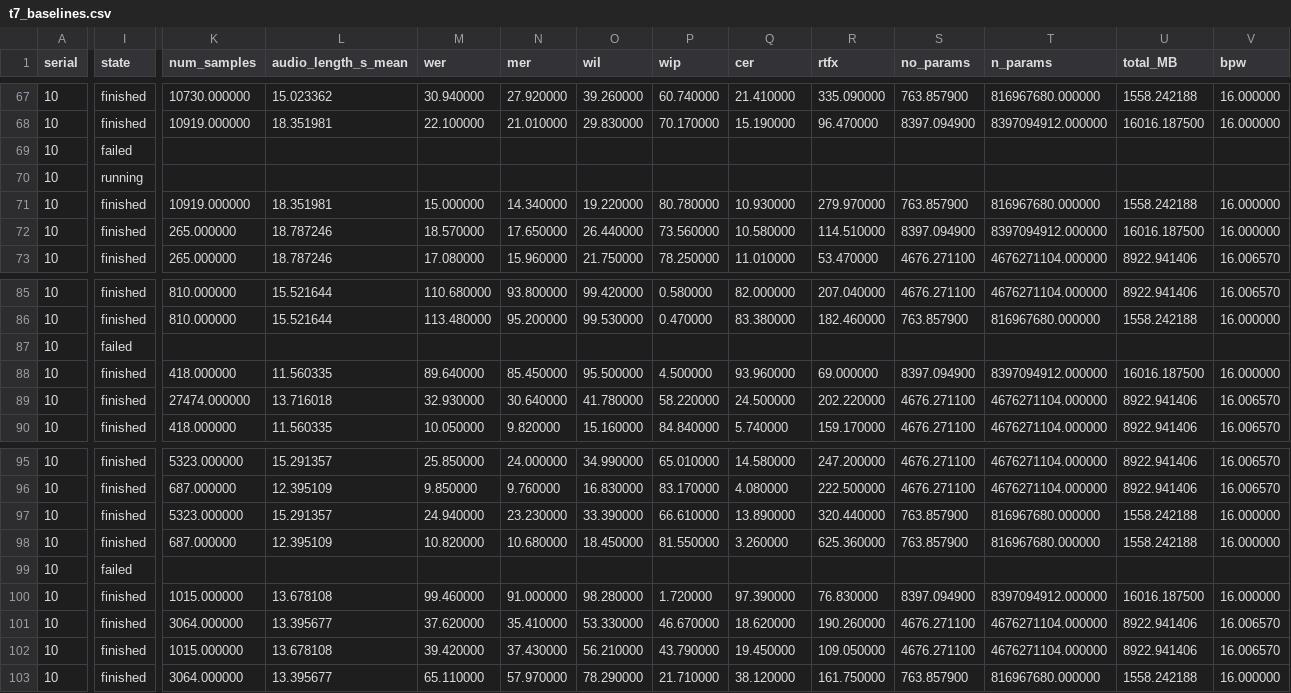
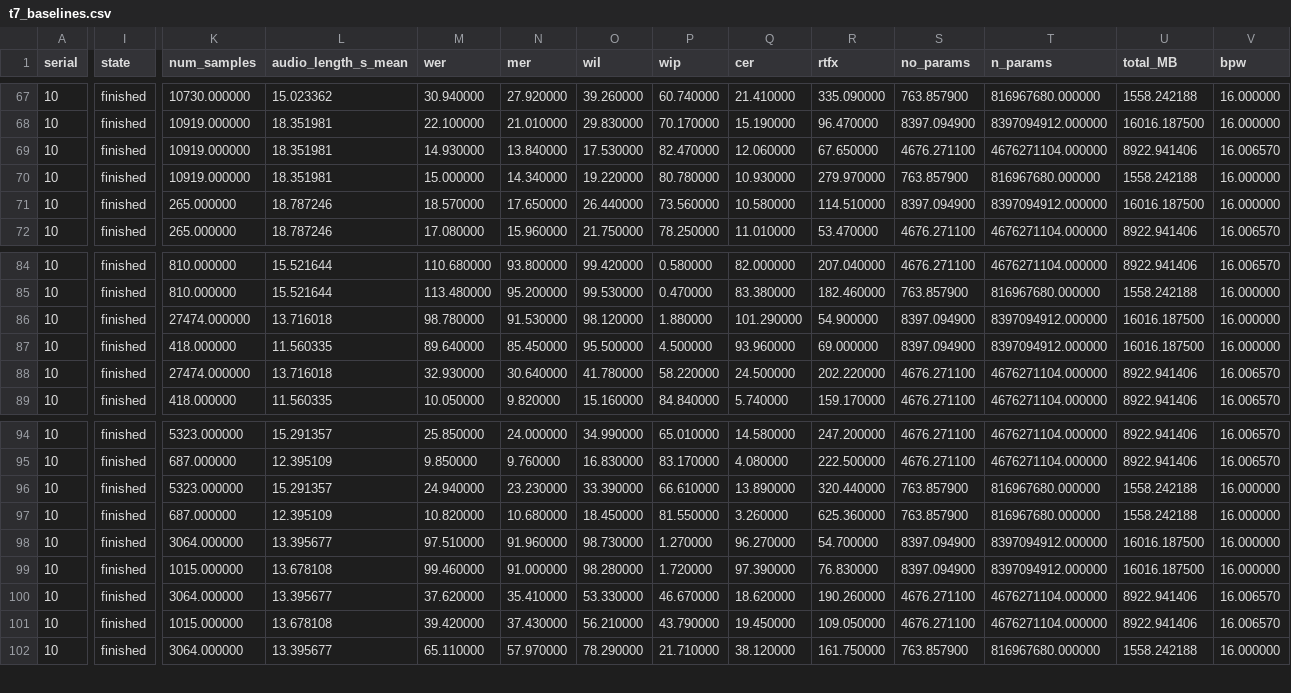
Before and after one commit to arkel23/LALMDecoderAnalysis, a CSV file: results_all/acc/t7_baselines.csv, drawn as a sheet; only a part is shown, gaps mark what is left out; removed rows and columns are numbered as before the commit, all else as after; rows hold the shown columns only; the diff covers the shown part only; the diff names each change by its address in the sheet, - before the commit and + after, or states it on an @@ line.

```diff
--- a/results_all/acc/t7_baselines.csv
+++ b/results_all/acc/t7_baselines.csv
-I69 (state): failed
+I69 (state): finished
-K69 (num_samples): (empty)
+K69 (num_samples): 10919.000000
-L69 (audio_length_s_mean): (empty)
+L69 (audio_length_s_mean): 18.351981
-M69 (wer): (empty)
+M69 (wer): 14.930000
-N69 (mer): (empty)
+N69 (mer): 13.840000
-O69 (wil): (empty)
+O69 (wil): 17.530000
-P69 (wip): (empty)
+P69 (wip): 82.470000
-Q69 (cer): (empty)
+Q69 (cer): 12.060000
-R69 (rtfx): (empty)
+R69 (rtfx): 67.650000
-S69 (no_params): (empty)
+S69 (no_params): 4676.271100
-T69 (n_params): (empty)
+T69 (n_params): 4676271104.000000
-U69 (total_MB): (empty)
+U69 (total_MB): 8922.941406
-V69 (bpw): (empty)
+V69 (bpw): 16.006570
-row 70: 10 | running
-I86 (state): failed
+I86 (state): finished
-K86 (num_samples): (empty)
+K86 (num_samples): 27474.000000
-L86 (audio_length_s_mean): (empty)
+L86 (audio_length_s_mean): 13.716018
-M86 (wer): (empty)
+M86 (wer): 98.780000
-N86 (mer): (empty)
+N86 (mer): 91.530000
-O86 (wil): (empty)
+O86 (wil): 98.120000
-P86 (wip): (empty)
+P86 (wip): 1.880000
-Q86 (cer): (empty)
+Q86 (cer): 101.290000
-R86 (rtfx): (empty)
+R86 (rtfx): 54.900000
-S86 (no_params): (empty)
+S86 (no_params): 8397.094900
-T86 (n_params): (empty)
+T86 (n_params): 8397094912.000000
-U86 (total_MB): (empty)
+U86 (total_MB): 16016.187500
-V86 (bpw): (empty)
+V86 (bpw): 16.000000
-I98 (state): failed
+I98 (state): finished
-K98 (num_samples): (empty)
+K98 (num_samples): 3064.000000
-L98 (audio_length_s_mean): (empty)
+L98 (audio_length_s_mean): 13.395677
-M98 (wer): (empty)
+M98 (wer): 97.510000
-N98 (mer): (empty)
+N98 (mer): 91.960000
-O98 (wil): (empty)
+O98 (wil): 98.730000
-P98 (wip): (empty)
+P98 (wip): 1.270000
-Q98 (cer): (empty)
+Q98 (cer): 96.270000
-R98 (rtfx): (empty)
+R98 (rtfx): 54.700000
-S98 (no_params): (empty)
+S98 (no_params): 8397.094900
-T98 (n_params): (empty)
+T98 (n_params): 8397094912.000000
-U98 (total_MB): (empty)
+U98 (total_MB): 16016.187500
-V98 (bpw): (empty)
+V98 (bpw): 16.000000
```
Also changed, not shown: 3 edited cells elsewhere in this file, data/raw_serials/raw_serial_10.csv, results_all/acc/t1_sample_efficiency.csv, 14 other files.
